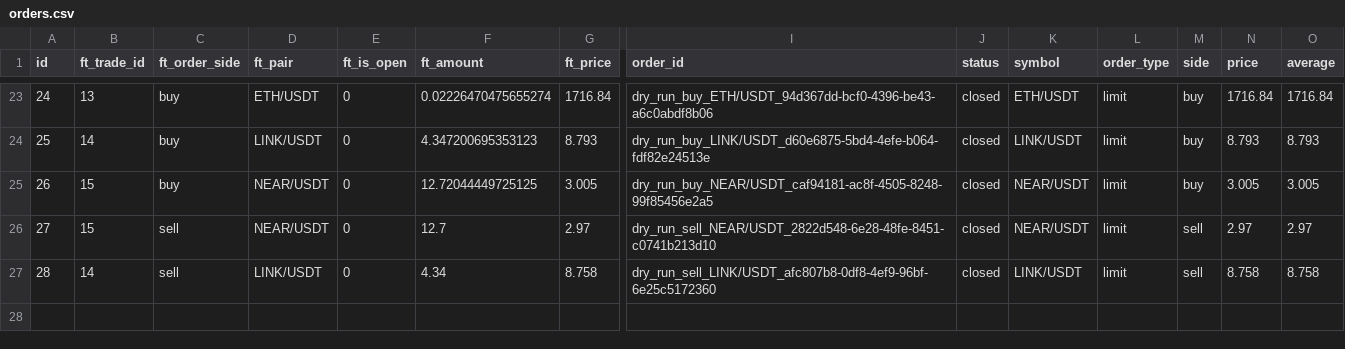
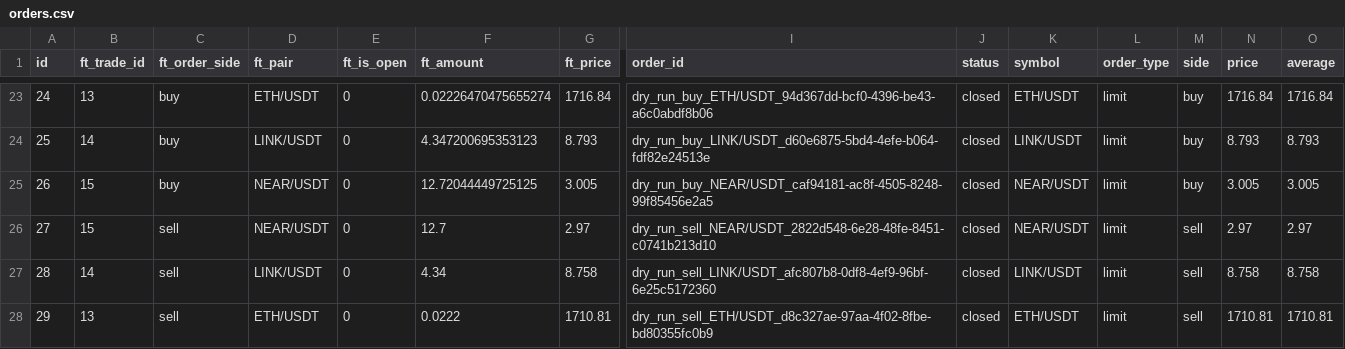
Before and after one commit to ggonzalezorellana/tradingdata, a CSV file: trades/ft-nf-30m/orders.csv, drawn as a sheet; only a part is shown, gaps mark what is left out; rows hold the shown columns only; the diff names each change by its address in the sheet, - before the commit and + after, or states it on an @@ line.

```diff
--- a/trades/ft-nf-30m/orders.csv
+++ b/trades/ft-nf-30m/orders.csv
+row 28: 29 | 13 | sell | ETH/USDT | 0 | 0.0222 | 1710.81 | dry_run_sell_ETH/USDT_d8c327ae-97aa-4f02-8fbe-bd80355fc0b9 | closed | ETH/USDT | limit | sell | 1710.81 | 1710.81
```
Also changed, not shown: metrics/balances.csv, metrics/decisions.csv, 2 other files.
